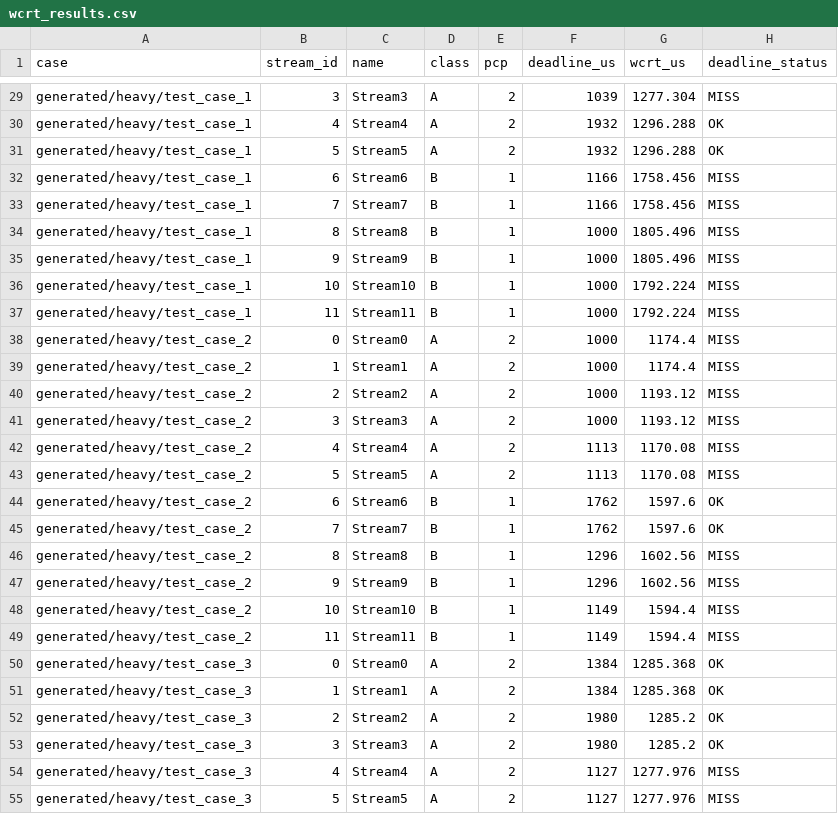
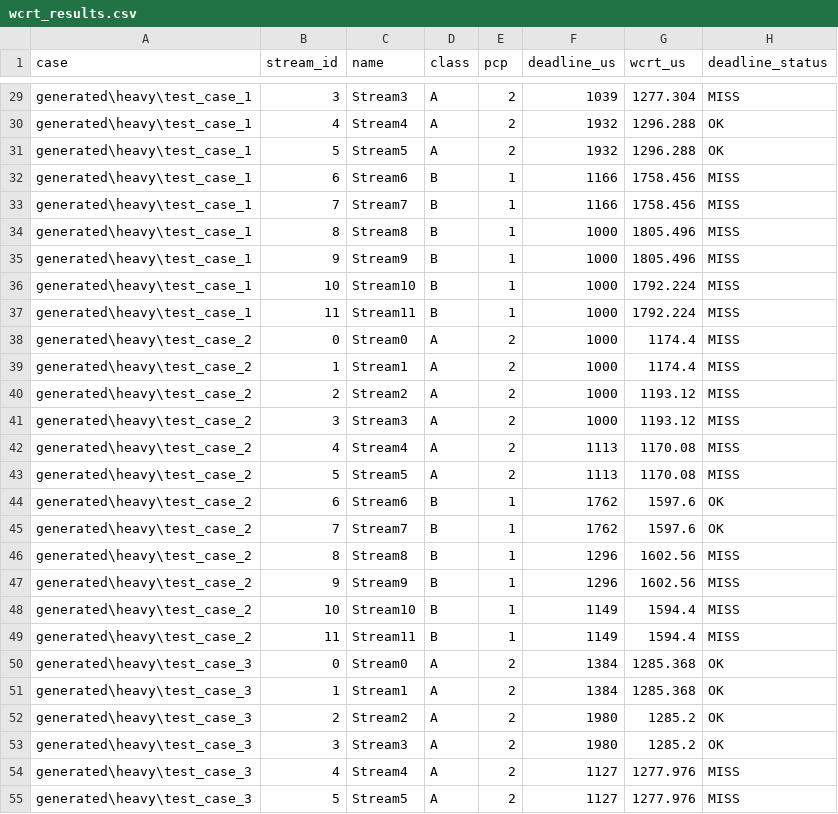
Before and after one commit to Farhiya11/mini-project-2, a CSV file: results/wcrt_results.csv, drawn as a sheet; only a part is shown, gaps mark what is left out; the diff covers the shown part only; the diff names each change by its address in the sheet, - before the commit and + after, or states it on an @@ line.

```diff
--- a/results/wcrt_results.csv
+++ b/results/wcrt_results.csv
-A29:A37 (case): generated/heavy/test_case_1
+A29:A37 (case): generated\heavy\test_case_1
-A38:A49 (case): generated/heavy/test_case_2
+A38:A49 (case): generated\heavy\test_case_2
-A50:A55 (case): generated/heavy/test_case_3
+A50:A55 (case): generated\heavy\test_case_3
```
Also changed, not shown: 57 edited cells elsewhere in this file, 10 other files.
